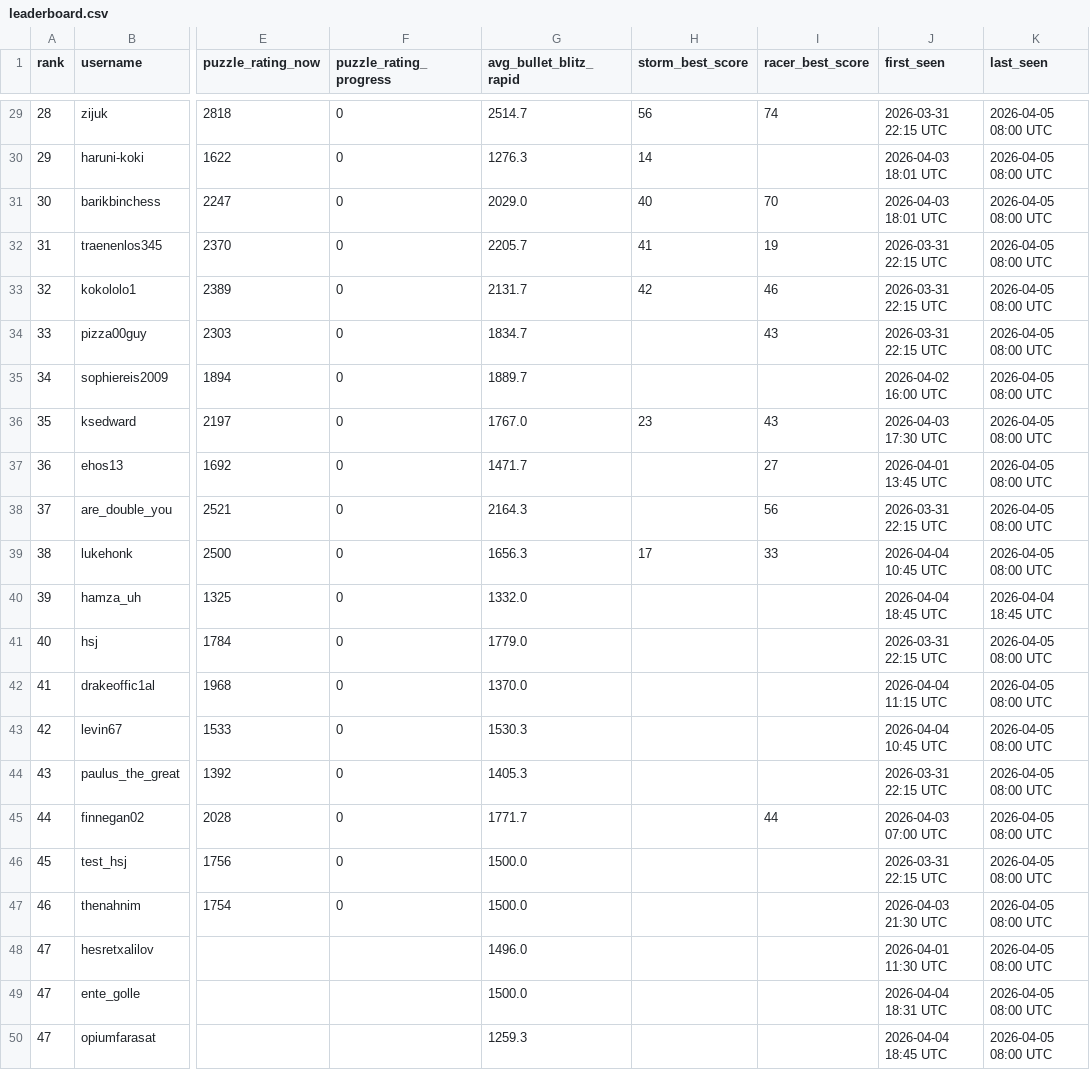
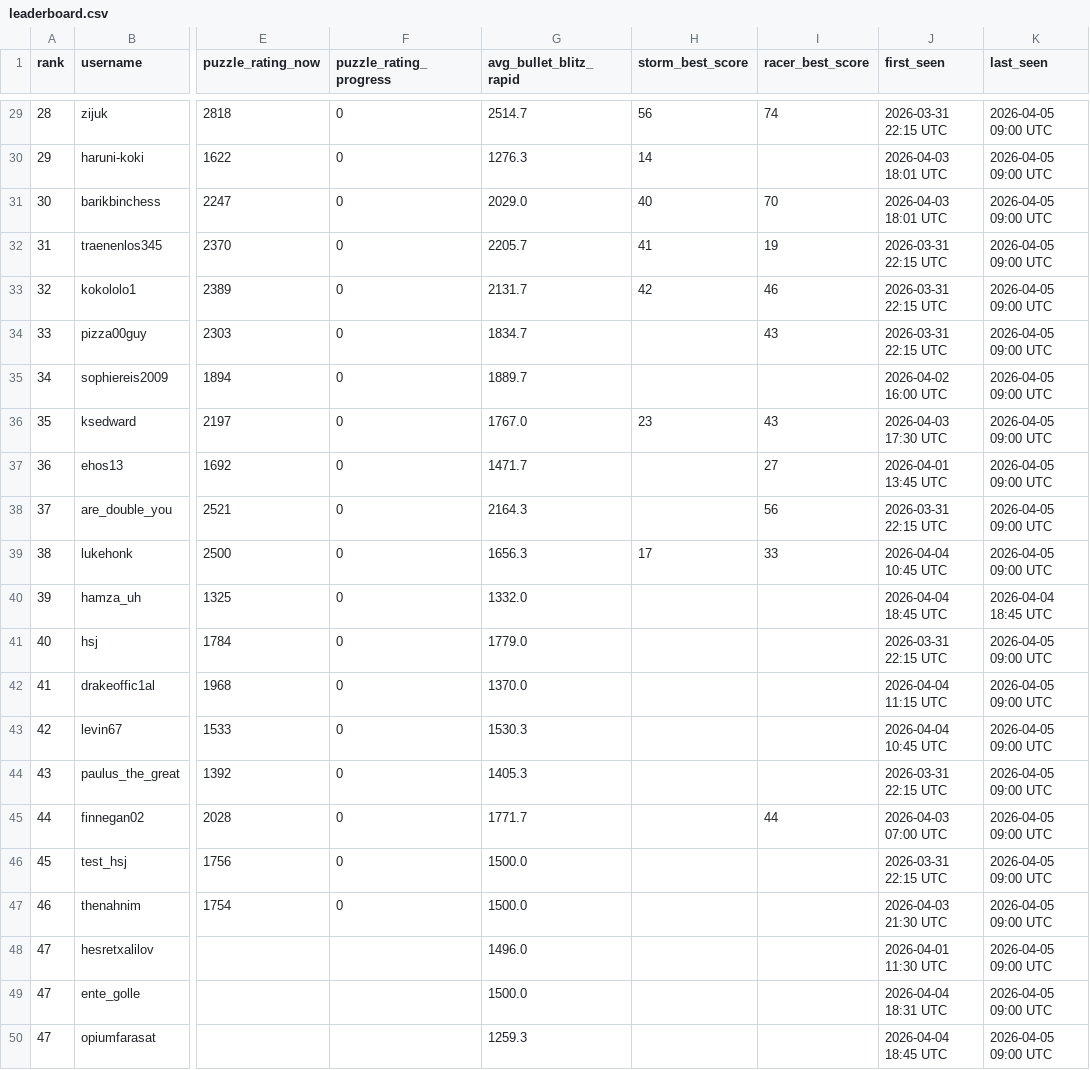
Before and after one commit to hsjAlex/TactikSpektakel, a CSV file: data/leaderboard.csv, drawn as a sheet; only a part is shown, gaps mark what is left out; the diff covers the shown part only; the diff names each change by its address in the sheet, - before the commit and + after, or states it on an @@ line.

```diff
--- a/data/leaderboard.csv
+++ b/data/leaderboard.csv
-K29:K39 (last_seen): 2026-04-05 08:00 UTC
+K29:K39 (last_seen): 2026-04-05 09:00 UTC
-K41:K50 (last_seen): 2026-04-05 08:00 UTC
+K41:K50 (last_seen): 2026-04-05 09:00 UTC
```
Also changed, not shown: 31 edited cells elsewhere in this file, data/tactics_history.csv.
